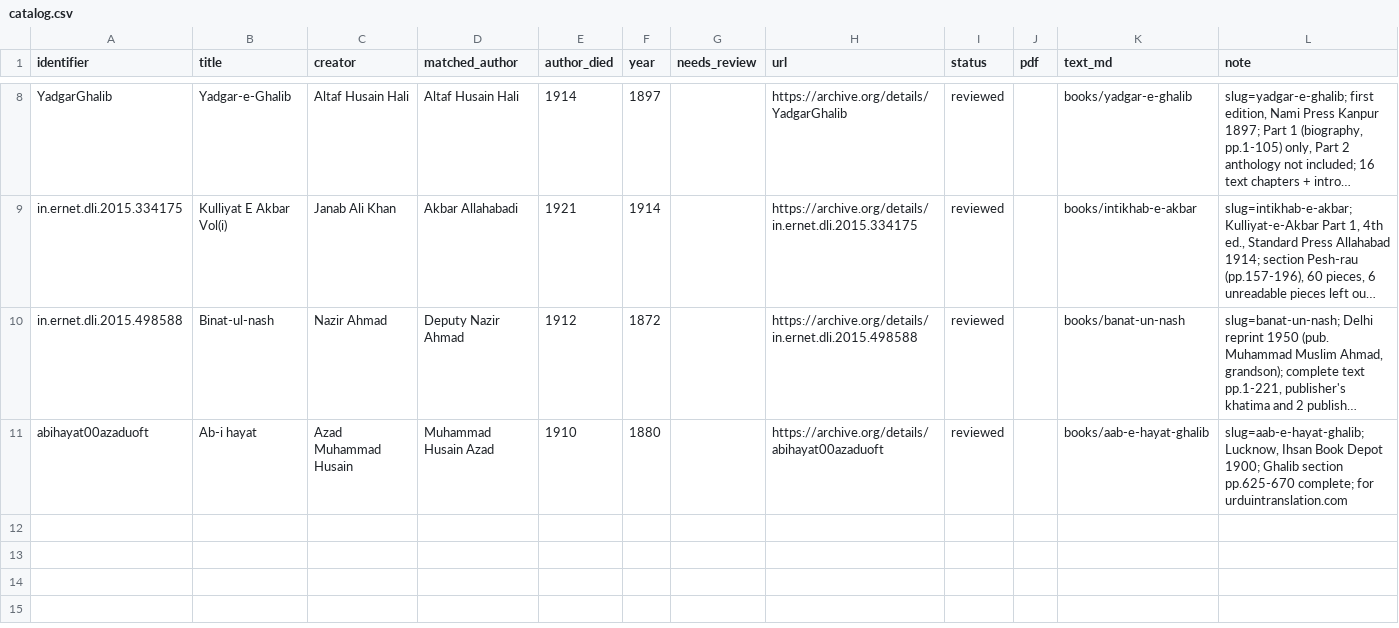
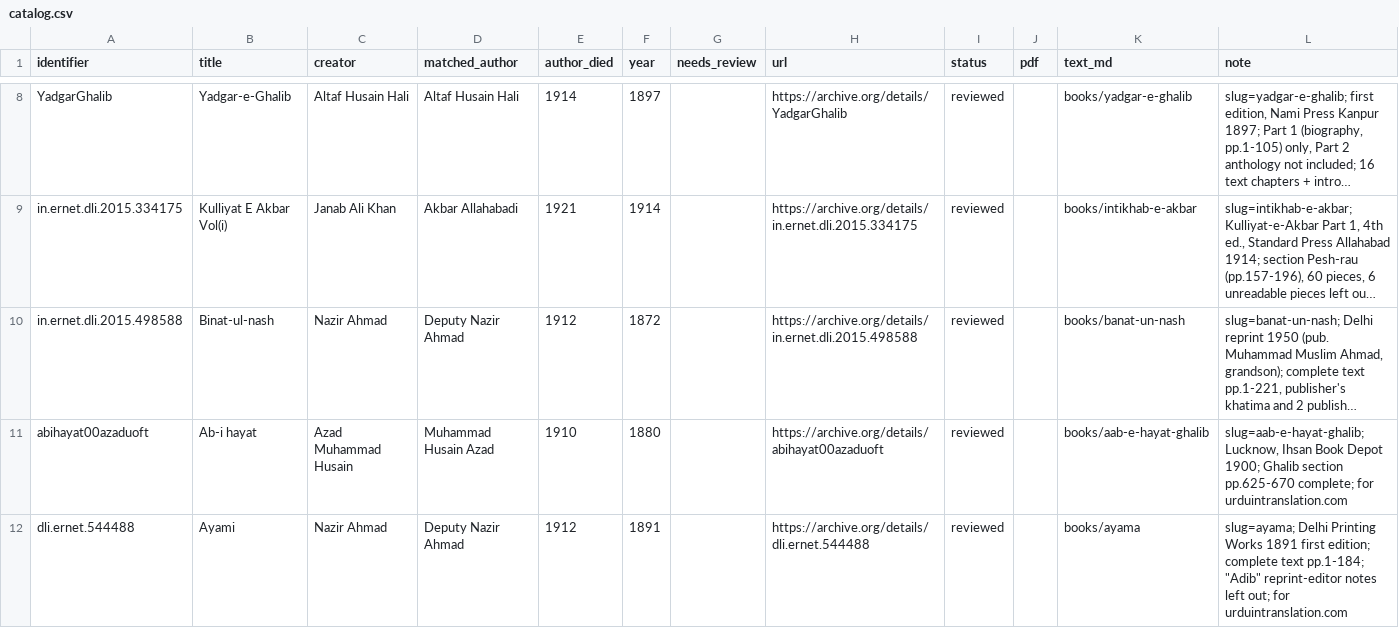
Before and after one commit to drasgharbashir/urdu-literature, a CSV file: library/catalog.csv, drawn as a sheet; only a part is shown, gaps mark what is left out; long unchanged cells end in …; the diff names each change by its address in the sheet, - before the commit and + after, or states it on an @@ line.

```diff
--- a/library/catalog.csv
+++ b/library/catalog.csv
+row 12: dli.ernet.544488 | Ayami | Nazir Ahmad | Deputy Nazir Ahmad | 1912 | 1891 |  | https://archive.org/details/dli.ernet.544488 | reviewed |  | books/ayama | slug=ayama; Delhi Printing Works 1891 first edition; complete text pp.1-184; "Adib" reprint-editor notes left out; for urduintranslation.com
```
Also changed, not shown: 44 other files.
